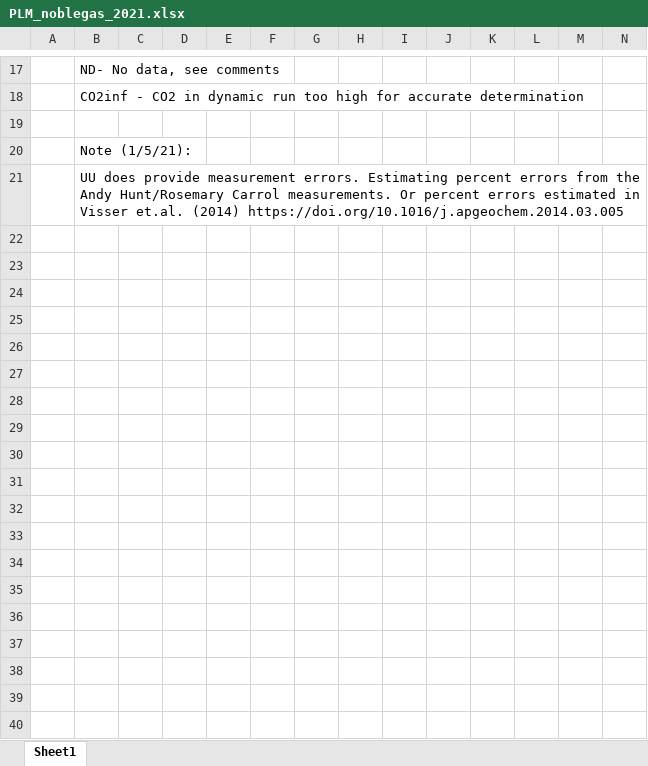
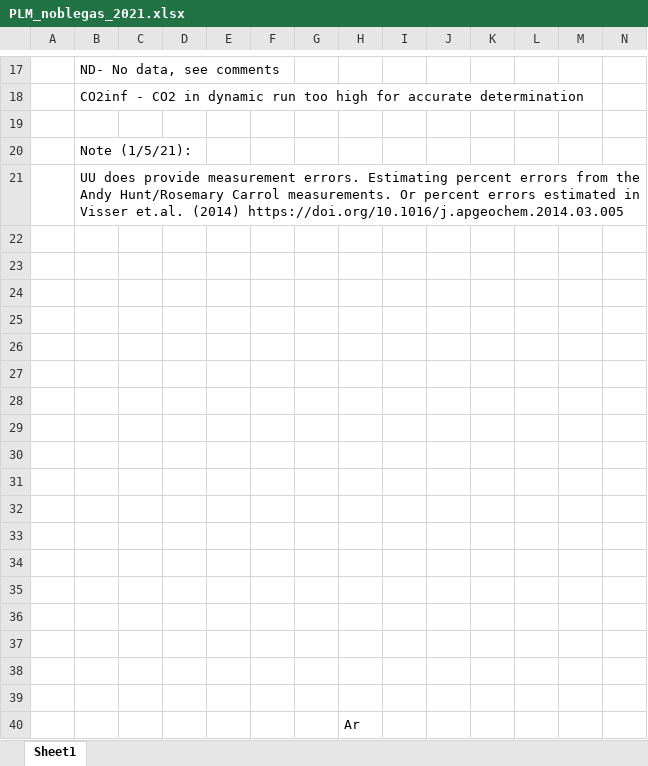
Before and after one commit to uz226/NobleGas_RTD_MCMC, an Excel workbook: Field_Data/PLM_noblegas_2021.xlsx, sheet Sheet1, drawn as a sheet; only a part is shown, gaps mark what is left out; values as stored, in another font and other column widths than the file's, no borders; rows hold the shown columns only; the diff names each change by its address in the sheet, - before the commit and + after, or states it on an @@ line.

```diff
--- a/Field_Data/PLM_noblegas_2021.xlsx (sheet Sheet1)
+++ b/Field_Data/PLM_noblegas_2021.xlsx (sheet Sheet1)
+row 22: (empty)
+row 23: (empty)
+row 24: (empty)
+row 25: (empty)
+row 26: (empty)
+row 27: (empty)
+row 28: (empty)
+row 29: (empty)
+row 30: (empty)
+row 31: (empty)
+row 32: (empty)
+row 33: (empty)
+row 34: (empty)
+row 35: (empty)
+row 36: (empty)
+row 37: (empty)
+row 38: (empty)
+row 39: (empty)
+row 40:  |  |  |  |  |  |  | Ar
```
Also changed, not shown: 2 other files.
